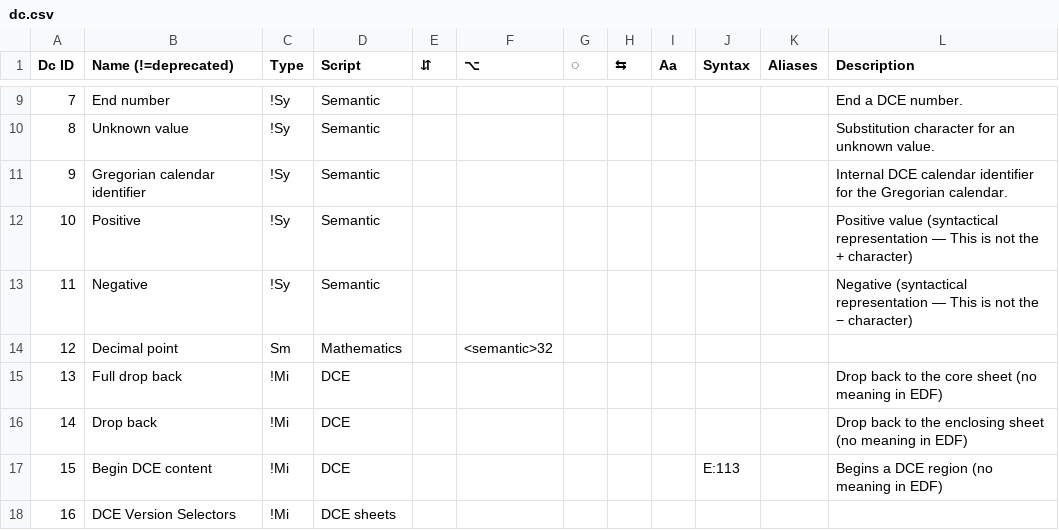
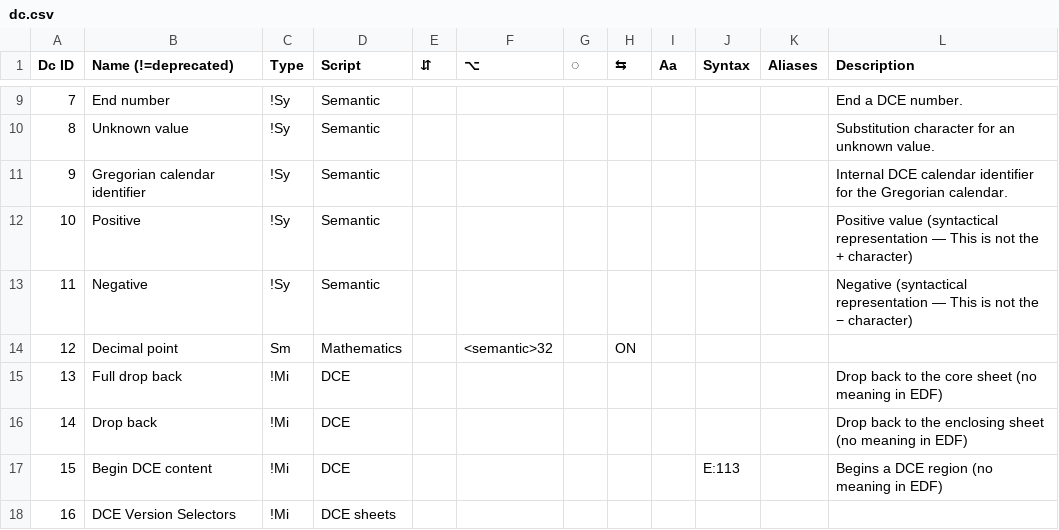
Before and after one commit to ethus3h/ember-client, a CSV file: common/data/dc.csv, drawn as a sheet; only a part is shown, gaps mark what is left out.

```diff
--- a/common/data/dc.csv
+++ b/common/data/dc.csv
@@ -13,3 +13,3 @@ Dc ID,Name (!=deprecated),Type,Script,⇵,⌥,◌,⇆,Aa,Syntax,Aliases,Descript
 11,Negative,!Sy,Semantic,,,,,,,,Negative (syntactical representation — This is not the − character)
-12,Decimal point,Sm,Mathematics,,<semantic>32,,,,,,
+12,Decimal point,Sm,Mathematics,,<semantic>32,,ON,,,,
 13,Full drop back,!Mi,DCE,,,,,,,,Drop back to the core sheet (no meaning in EDF)
```
Also changed, not shown: 1 other file.
